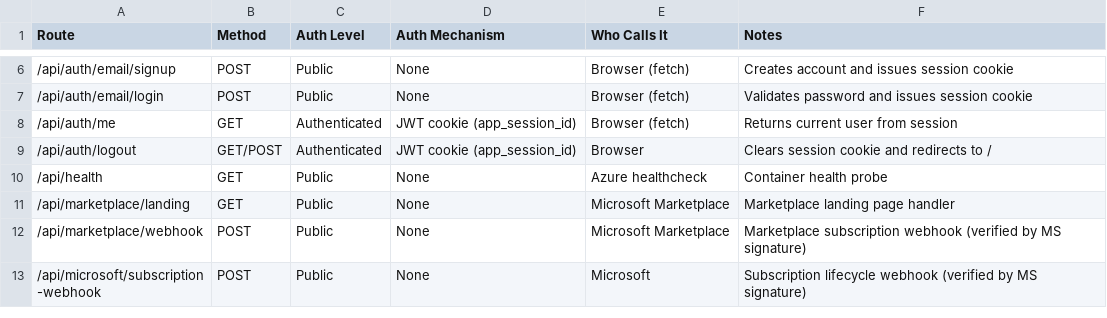
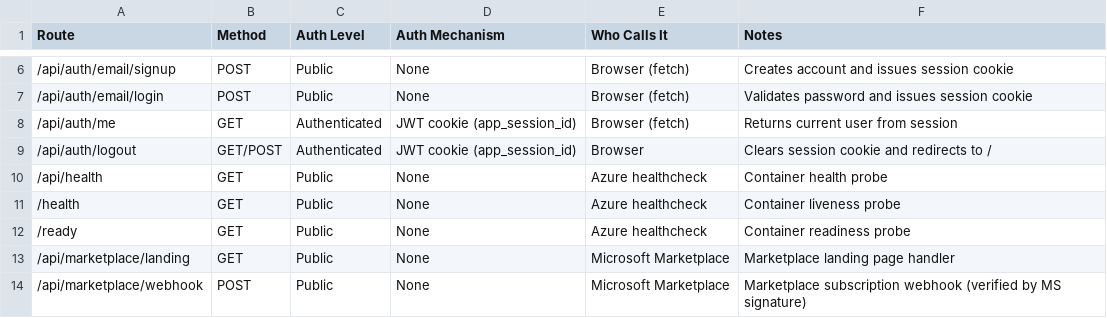
Before and after one commit to Greenchainz/green-sourcing-b2b-app, a CSV file: AuthMethod-Route-HowItWorks.csv, drawn as a sheet; only a part is shown, gaps mark what is left out; the shorter side is filled out with more unchanged rows; the diff names each change by its address in the sheet, - before the commit and + after, or states it on an @@ line.

```diff
--- a/AuthMethod-Route-HowItWorks.csv
+++ b/AuthMethod-Route-HowItWorks.csv
+row 11: /health | GET | Public | None | Azure healthcheck | Container liveness probe
+row 12: /ready | GET | Public | None | Azure healthcheck | Container readiness probe
```
Also changed, not shown: 1 other file.
